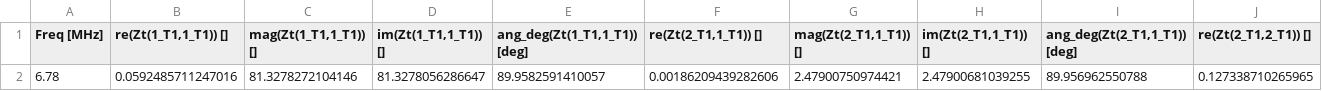
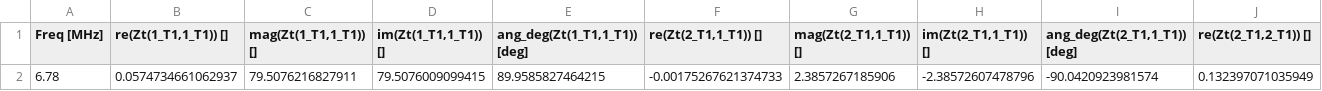
Before and after one commit to Glaysia/LtspiceProject, a CSV file: 0630/last_678.csv, drawn as a sheet; only a part is shown; removed rows and columns are numbered as before the commit, all else as after; rows hold the shown columns only; the diff names each change by its address in the sheet, - before the commit and + after, or states it on an @@ line.

```diff
--- a/0630/last_678.csv
+++ b/0630/last_678.csv
-row 2: 6.78 | 0.0592485711247016 | 81.3278272104146 | 81.3278056286647 | 89.9582591410057 | 0.00186209439282606 | 2.47900750974421 | 2.47900681039255 | 89.956962550788 | 0.127338710265965
+row 2: 6.78 | 0.0574734661062937 | 79.5076216827911 | 79.5076009099415 | 89.9585827464215 | -0.00175267621374733 | 2.3857267185906 | -2.38572607478796 | -90.0420923981574 | 0.132397071035949
```
Also changed, not shown: 0630/last_field.csv, 3 other files.
